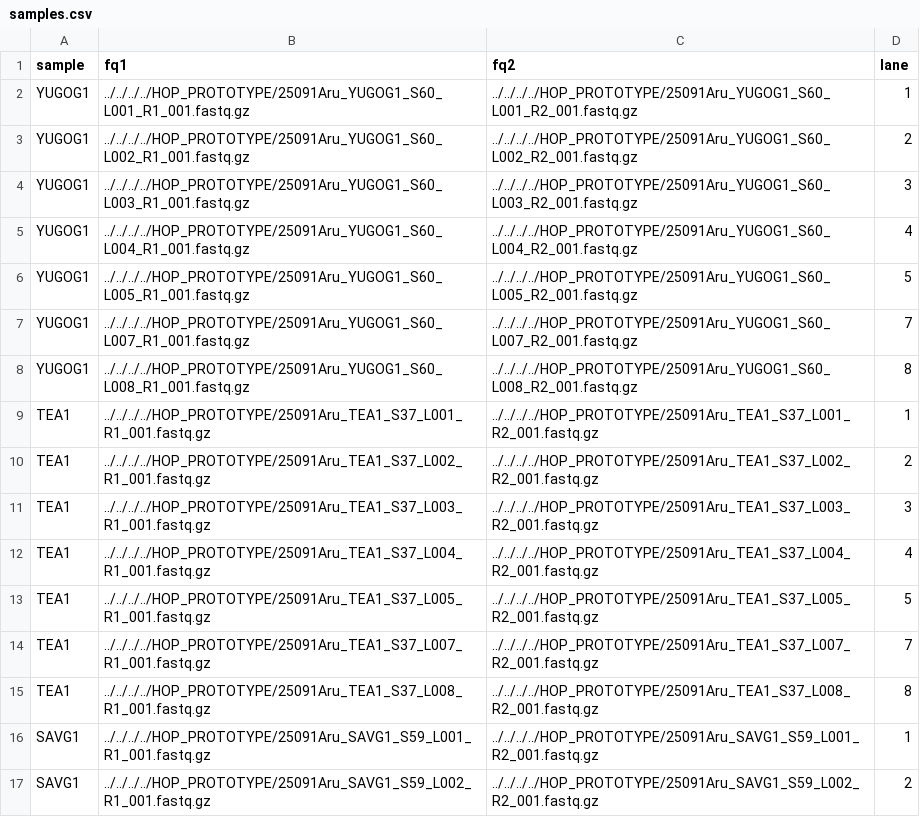
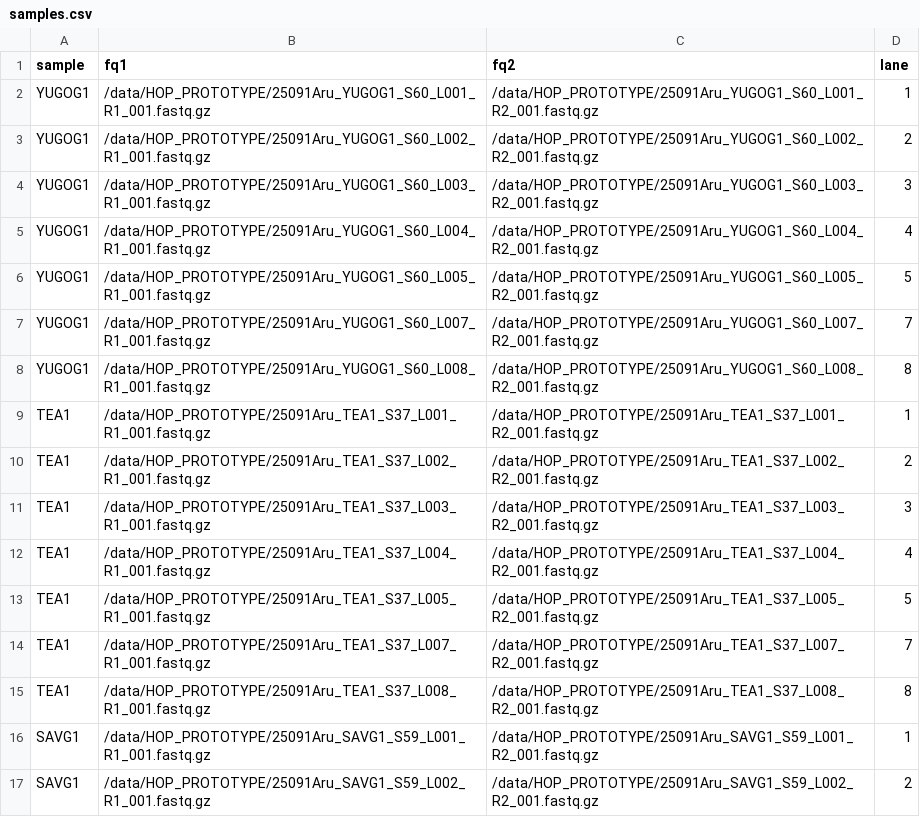
Before and after one commit to ChabbyTMD/PARABRICKS_WORKFLOW, a CSV file: config/samples.csv, drawn as a sheet; only a part is shown; the diff covers the shown part only.

Commit message:
Changed relative for absolute path

```diff
--- a/config/samples.csv
+++ b/config/samples.csv
@@ -1,17 +1,17 @@
 sample,fq1,fq2,lane
-YUGOG1,../../../../HOP_PROTOTYPE/25091Aru_YUGOG1_S60_L001_R1_001.fastq.gz,../../../../HOP_PROTOTYPE/25091Aru_YUGOG1_S60_L001_R2_001.fastq.gz,1
-YUGOG1,../../../../HOP_PROTOTYPE/25091Aru_YUGOG1_S60_L002_R1_001.fastq.gz,../../../../HOP_PROTOTYPE/25091Aru_YUGOG1_S60_L002_R2_001.fastq.gz,2
-YUGOG1,../../../../HOP_PROTOTYPE/25091Aru_YUGOG1_S60_L003_R1_001.fastq.gz,../../../../HOP_PROTOTYPE/25091Aru_YUGOG1_S60_L003_R2_001.fastq.gz,3
-YUGOG1,../../../../HOP_PROTOTYPE/25091Aru_YUGOG1_S60_L004_R1_001.fastq.gz,../../../../HOP_PROTOTYPE/25091Aru_YUGOG1_S60_L004_R2_001.fastq.gz,4
-YUGOG1,../../../../HOP_PROTOTYPE/25091Aru_YUGOG1_S60_L005_R1_001.fastq.gz,../../../../HOP_PROTOTYPE/25091Aru_YUGOG1_S60_L005_R2_001.fastq.gz,5
-YUGOG1,../../../../HOP_PROTOTYPE/25091Aru_YUGOG1_S60_L007_R1_001.fastq.gz,../../../../HOP_PROTOTYPE/25091Aru_YUGOG1_S60_L007_R2_001.fastq.gz,7
-YUGOG1,../../../../HOP_PROTOTYPE/25091Aru_YUGOG1_S60_L008_R1_001.fastq.gz,../../../../HOP_PROTOTYPE/25091Aru_YUGOG1_S60_L008_R2_001.fastq.gz,8
-TEA1,../../../../HOP_PROTOTYPE/25091Aru_TEA1_S37_L001_R1_001.fastq.gz,../../../../HOP_PROTOTYPE/25091Aru_TEA1_S37_L001_R2_001.fastq.gz,1
-TEA1,../../../../HOP_PROTOTYPE/25091Aru_TEA1_S37_L002_R1_001.fastq.gz,../../../../HOP_PROTOTYPE/25091Aru_TEA1_S37_L002_R2_001.fastq.gz,2
-TEA1,../../../../HOP_PROTOTYPE/25091Aru_TEA1_S37_L003_R1_001.fastq.gz,../../../../HOP_PROTOTYPE/25091Aru_TEA1_S37_L003_R2_001.fastq.gz,3
-TEA1,../../../../HOP_PROTOTYPE/25091Aru_TEA1_S37_L004_R1_001.fastq.gz,../../../../HOP_PROTOTYPE/25091Aru_TEA1_S37_L004_R2_001.fastq.gz,4
-TEA1,../../../../HOP_PROTOTYPE/25091Aru_TEA1_S37_L005_R1_001.fastq.gz,../../../../HOP_PROTOTYPE/25091Aru_TEA1_S37_L005_R2_001.fastq.gz,5
-TEA1,../../../../HOP_PROTOTYPE/25091Aru_TEA1_S37_L007_R1_001.fastq.gz,../../../../HOP_PROTOTYPE/25091Aru_TEA1_S37_L007_R2_001.fastq.gz,7
-TEA1,../../../../HOP_PROTOTYPE/25091Aru_TEA1_S37_L008_R1_001.fastq.gz,../../../../HOP_PROTOTYPE/25091Aru_TEA1_S37_L008_R2_001.fastq.gz,8
-SAVG1,../../../../HOP_PROTOTYPE/25091Aru_SAVG1_S59_L001_R1_001.fastq.gz,../../../../HOP_PROTOTYPE/25091Aru_SAVG1_S59_L001_R2_001.fastq.gz,1
-SAVG1,../../../../HOP_PROTOTYPE/25091Aru_SAVG1_S59_L002_R1_001.fastq.gz,../../../../HOP_PROTOTYPE/25091Aru_SAVG1_S59_L002_R2_001.fastq.gz,2
+YUGOG1,/data/HOP_PROTOTYPE/25091Aru_YUGOG1_S60_L001_R1_001.fastq.gz,/data/HOP_PROTOTYPE/25091Aru_YUGOG1_S60_L001_R2_001.fastq.gz,1
+YUGOG1,/data/HOP_PROTOTYPE/25091Aru_YUGOG1_S60_L002_R1_001.fastq.gz,/data/HOP_PROTOTYPE/25091Aru_YUGOG1_S60_L002_R2_001.fastq.gz,2
+YUGOG1,/data/HOP_PROTOTYPE/25091Aru_YUGOG1_S60_L003_R1_001.fastq.gz,/data/HOP_PROTOTYPE/25091Aru_YUGOG1_S60_L003_R2_001.fastq.gz,3
+YUGOG1,/data/HOP_PROTOTYPE/25091Aru_YUGOG1_S60_L004_R1_001.fastq.gz,/data/HOP_PROTOTYPE/25091Aru_YUGOG1_S60_L004_R2_001.fastq.gz,4
+YUGOG1,/data/HOP_PROTOTYPE/25091Aru_YUGOG1_S60_L005_R1_001.fastq.gz,/data/HOP_PROTOTYPE/25091Aru_YUGOG1_S60_L005_R2_001.fastq.gz,5
+YUGOG1,/data/HOP_PROTOTYPE/25091Aru_YUGOG1_S60_L007_R1_001.fastq.gz,/data/HOP_PROTOTYPE/25091Aru_YUGOG1_S60_L007_R2_001.fastq.gz,7
+YUGOG1,/data/HOP_PROTOTYPE/25091Aru_YUGOG1_S60_L008_R1_001.fastq.gz,/data/HOP_PROTOTYPE/25091Aru_YUGOG1_S60_L008_R2_001.fastq.gz,8
+TEA1,/data/HOP_PROTOTYPE/25091Aru_TEA1_S37_L001_R1_001.fastq.gz,/data/HOP_PROTOTYPE/25091Aru_TEA1_S37_L001_R2_001.fastq.gz,1
+TEA1,/data/HOP_PROTOTYPE/25091Aru_TEA1_S37_L002_R1_001.fastq.gz,/data/HOP_PROTOTYPE/25091Aru_TEA1_S37_L002_R2_001.fastq.gz,2
+TEA1,/data/HOP_PROTOTYPE/25091Aru_TEA1_S37_L003_R1_001.fastq.gz,/data/HOP_PROTOTYPE/25091Aru_TEA1_S37_L003_R2_001.fastq.gz,3
+TEA1,/data/HOP_PROTOTYPE/25091Aru_TEA1_S37_L004_R1_001.fastq.gz,/data/HOP_PROTOTYPE/25091Aru_TEA1_S37_L004_R2_001.fastq.gz,4
+TEA1,/data/HOP_PROTOTYPE/25091Aru_TEA1_S37_L005_R1_001.fastq.gz,/data/HOP_PROTOTYPE/25091Aru_TEA1_S37_L005_R2_001.fastq.gz,5
+TEA1,/data/HOP_PROTOTYPE/25091Aru_TEA1_S37_L007_R1_001.fastq.gz,/data/HOP_PROTOTYPE/25091Aru_TEA1_S37_L007_R2_001.fastq.gz,7
+TEA1,/data/HOP_PROTOTYPE/25091Aru_TEA1_S37_L008_R1_001.fastq.gz,/data/HOP_PROTOTYPE/25091Aru_TEA1_S37_L008_R2_001.fastq.gz,8
+SAVG1,/data/HOP_PROTOTYPE/25091Aru_SAVG1_S59_L001_R1_001.fastq.gz,/data/HOP_PROTOTYPE/25091Aru_SAVG1_S59_L001_R2_001.fastq.gz,1
+SAVG1,/data/HOP_PROTOTYPE/25091Aru_SAVG1_S59_L002_R1_001.fastq.gz,/data/HOP_PROTOTYPE/25091Aru_SAVG1_S59_L002_R2_001.fastq.gz,2
```
Also changed, not shown: 10 edited cells elsewhere in this file.
